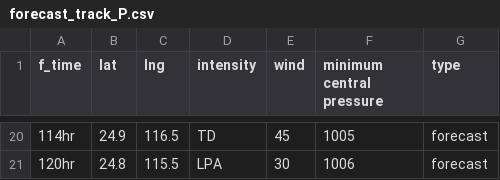
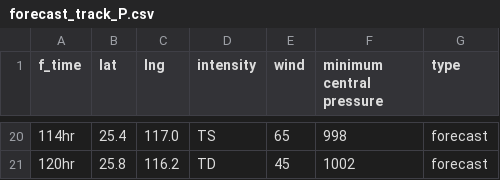
Before and after one commit to zax41006-bot/TC-Track, a CSV file: forecast_track_P.csv, drawn as a sheet; only a part is shown, gaps mark what is left out; the diff covers the shown part only.

```diff
--- a/forecast_track_P.csv
+++ b/forecast_track_P.csv
@@ -20,2 +20,2 @@
-114hr,24.9,116.5,TD,45,1005,forecast
-120hr,24.8,115.5,LPA,30,1006,forecast
+114hr,25.4,117.0,TS,65,998,forecast
+120hr,25.8,116.2,TD,45,1002,forecast
```
Also changed, not shown: 63 edited cells elsewhere in this file.
